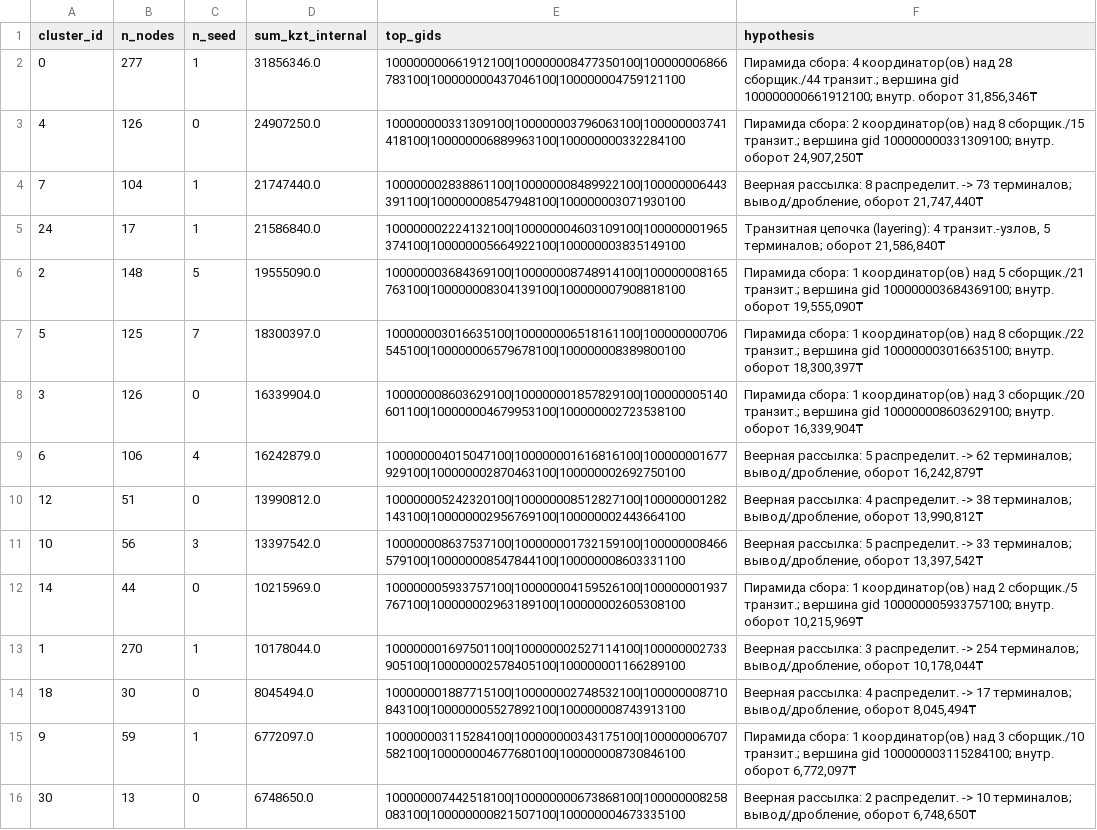
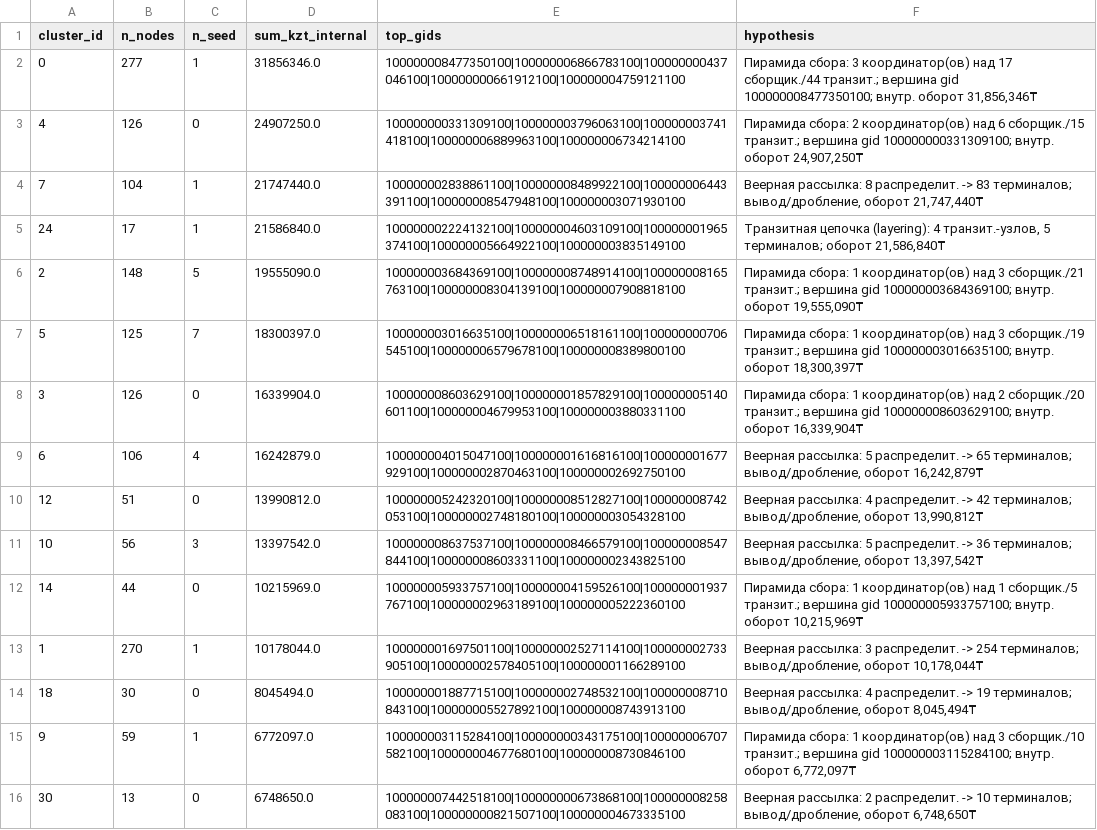
Before and after one commit to BAITC-Hacks/hack-942670f0-bond, a CSV file: out/clusters.csv, drawn as a sheet; only a part is shown; the diff covers the shown part only.

```diff
--- a/out/clusters.csv
+++ b/out/clusters.csv
@@ -1,15 +1,15 @@
 cluster_id,n_nodes,n_seed,sum_kzt_internal,top_gids,hypothesis
-0,277,1,31856346.0,100000000661912100|100000008477350100|100000006866783100|100000000437046100|100000004759121100,"Пирамида сбора: 4 координатор(ов) над 28 сборщик./44 транзит.; вершина gid 100000000661912100; внутр. оборот 31,856,346₸"
-4,126,0,24907250.0,100000000331309100|100000003796063100|100000003741418100|100000006889963100|100000000332284100,"Пирамида сбора: 2 координатор(ов) над 8 сборщик./15 транзит.; вершина gid 100000000331309100; внутр. оборот 24,907,250₸"
-7,104,1,21747440.0,100000002838861100|100000008489922100|100000006443391100|100000008547948100|100000003071930100,"Веерная рассылка: 8 распределит. -> 73 терминалов; вывод/дробление, оборот 21,747,440₸"
+0,277,1,31856346.0,100000008477350100|100000006866783100|100000000437046100|100000000661912100|100000004759121100,"Пирамида сбора: 3 координатор(ов) над 17 сборщик./44 транзит.; вершина gid 100000008477350100; внутр. оборот 31,856,346₸"
+4,126,0,24907250.0,100000000331309100|100000003796063100|100000003741418100|100000006889963100|100000006734214100,"Пирамида сбора: 2 координатор(ов) над 6 сборщик./15 транзит.; вершина gid 100000000331309100; внутр. оборот 24,907,250₸"
+7,104,1,21747440.0,100000002838861100|100000008489922100|100000006443391100|100000008547948100|100000003071930100,"Веерная рассылка: 8 распределит. -> 83 терминалов; вывод/дробление, оборот 21,747,440₸"
 24,17,1,21586840.0,100000002224132100|100000004603109100|100000001965374100|100000005664922100|100000003835149100,"Транзитная цепочка (layering): 4 транзит.-узлов, 5 терминалов; оборот 21,586,840₸"
-2,148,5,19555090.0,100000003684369100|100000008748914100|100000008165763100|100000008304139100|100000007908818100,"Пирамида сбора: 1 координатор(ов) над 5 сборщик./21 транзит.; вершина gid 100000003684369100; внутр. оборот 19,555,090₸"
-5,125,7,18300397.0,100000003016635100|100000006518161100|100000000706545100|100000006579678100|100000008389800100,"Пирамида сбора: 1 координатор(ов) над 8 сборщик./22 транзит.; вершина gid 100000003016635100; внутр. оборот 18,300,397₸"
-3,126,0,16339904.0,100000008603629100|100000001857829100|100000005140601100|100000004679953100|100000002723538100,"Пирамида сбора: 1 координатор(ов) над 3 сборщик./20 транзит.; вершина gid 100000008603629100; внутр. оборот 16,339,904₸"
-6,106,4,16242879.0,100000004015047100|100000001616816100|100000001677929100|100000002870463100|100000002692750100,"Веерная рассылка: 5 распределит. -> 62 терминалов; вывод/дробление, оборот 16,242,879₸"
-12,51,0,13990812.0,100000005242320100|100000008512827100|100000001282143100|100000002956769100|100000002443664100,"Веерная рассылка: 4 распределит. -> 38 терминалов; вывод/дробление, оборот 13,990,812₸"
-10,56,3,13397542.0,100000008637537100|100000001732159100|100000008466579100|100000008547844100|100000008603331100,"Веерная рассылка: 5 распределит. -> 33 терминалов; вывод/дробление, оборот 13,397,542₸"
-14,44,0,10215969.0,100000005933757100|100000004159526100|100000001937767100|100000002963189100|100000002605308100,"Пирамида сбора: 1 координатор(ов) над 2 сборщик./5 транзит.; вершина gid 100000005933757100; внутр. оборот 10,215,969₸"
+2,148,5,19555090.0,100000003684369100|100000008748914100|100000008165763100|100000008304139100|100000007908818100,"Пирамида сбора: 1 координатор(ов) над 3 сборщик./21 транзит.; вершина gid 100000003684369100; внутр. оборот 19,555,090₸"
+5,125,7,18300397.0,100000003016635100|100000006518161100|100000000706545100|100000006579678100|100000008389800100,"Пирамида сбора: 1 координатор(ов) над 3 сборщик./19 транзит.; вершина gid 100000003016635100; внутр. оборот 18,300,397₸"
+3,126,0,16339904.0,100000008603629100|100000001857829100|100000005140601100|100000004679953100|100000003880331100,"Пирамида сбора: 1 координатор(ов) над 2 сборщик./20 транзит.; вершина gid 100000008603629100; внутр. оборот 16,339,904₸"
+6,106,4,16242879.0,100000004015047100|100000001616816100|100000001677929100|100000002870463100|100000002692750100,"Веерная рассылка: 5 распределит. -> 65 терминалов; вывод/дробление, оборот 16,242,879₸"
+12,51,0,13990812.0,100000005242320100|100000008512827100|100000008742053100|100000002748180100|100000003054328100,"Веерная рассылка: 4 распределит. -> 42 терминалов; вывод/дробление, оборот 13,990,812₸"
+10,56,3,13397542.0,100000008637537100|100000008466579100|100000008547844100|100000008603331100|100000002343825100,"Веерная рассылка: 5 распределит. -> 36 терминалов; вывод/дробление, оборот 13,397,542₸"
+14,44,0,10215969.0,100000005933757100|100000004159526100|100000001937767100|100000002963189100|100000005222360100,"Пирамида сбора: 1 координатор(ов) над 1 сборщик./5 транзит.; вершина gid 100000005933757100; внутр. оборот 10,215,969₸"
 1,270,1,10178044.0,100000001697501100|100000002527114100|100000002733905100|100000002578405100|100000001166289100,"Веерная рассылка: 3 распределит. -> 254 терминалов; вывод/дробление, оборот 10,178,044₸"
-18,30,0,8045494.0,100000001887715100|100000002748532100|100000008710843100|100000005527892100|100000008743913100,"Веерная рассылка: 4 распределит. -> 17 терминалов; вывод/дробление, оборот 8,045,494₸"
+18,30,0,8045494.0,100000001887715100|100000002748532100|100000008710843100|100000005527892100|100000008743913100,"Веерная рассылка: 4 распределит. -> 19 терминалов; вывод/дробление, оборот 8,045,494₸"
 9,59,1,6772097.0,100000003115284100|100000000343175100|100000006707582100|100000004677680100|100000008730846100,"Пирамида сбора: 1 координатор(ов) над 3 сборщик./10 транзит.; вершина gid 100000003115284100; внутр. оборот 6,772,097₸"
```
Also changed, not shown: 15 edited cells elsewhere in this file, out/top_nodes.csv, 15 other files.
